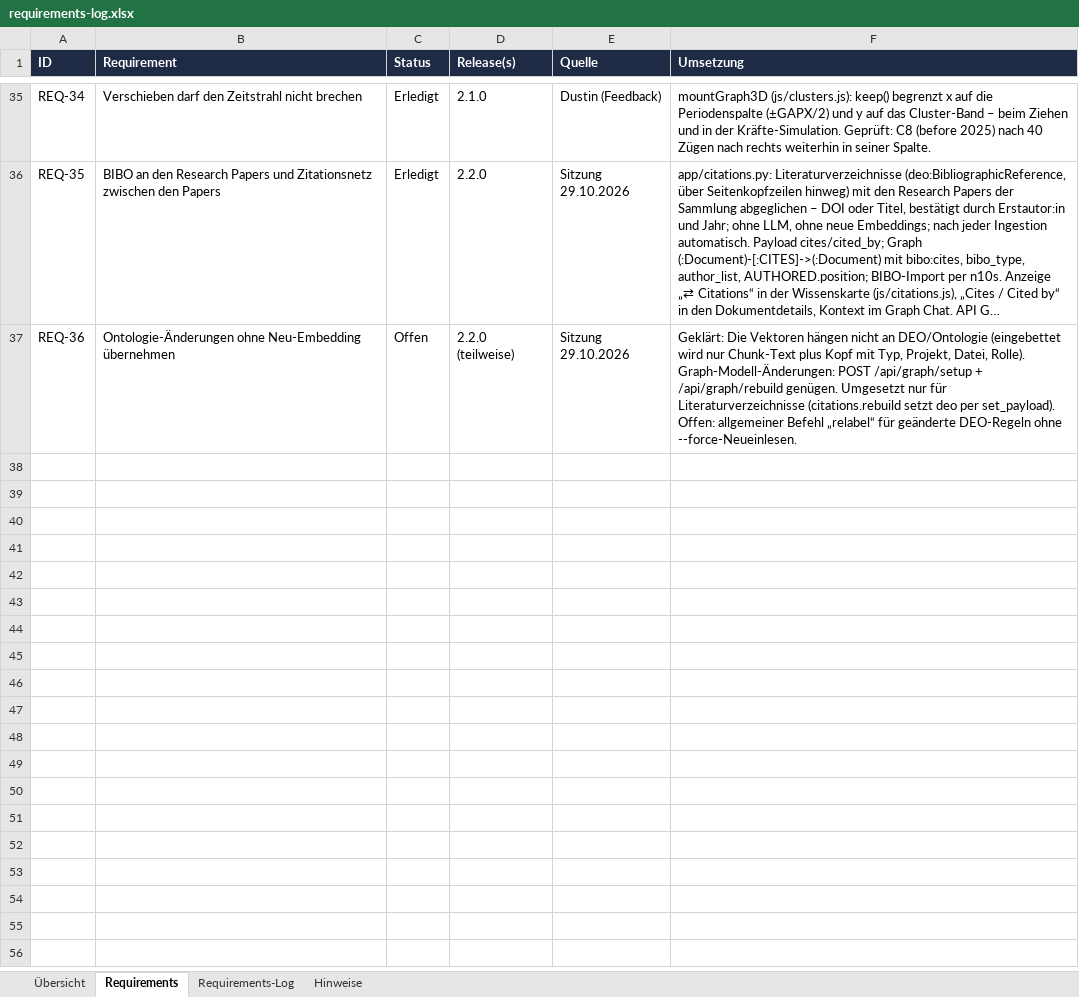
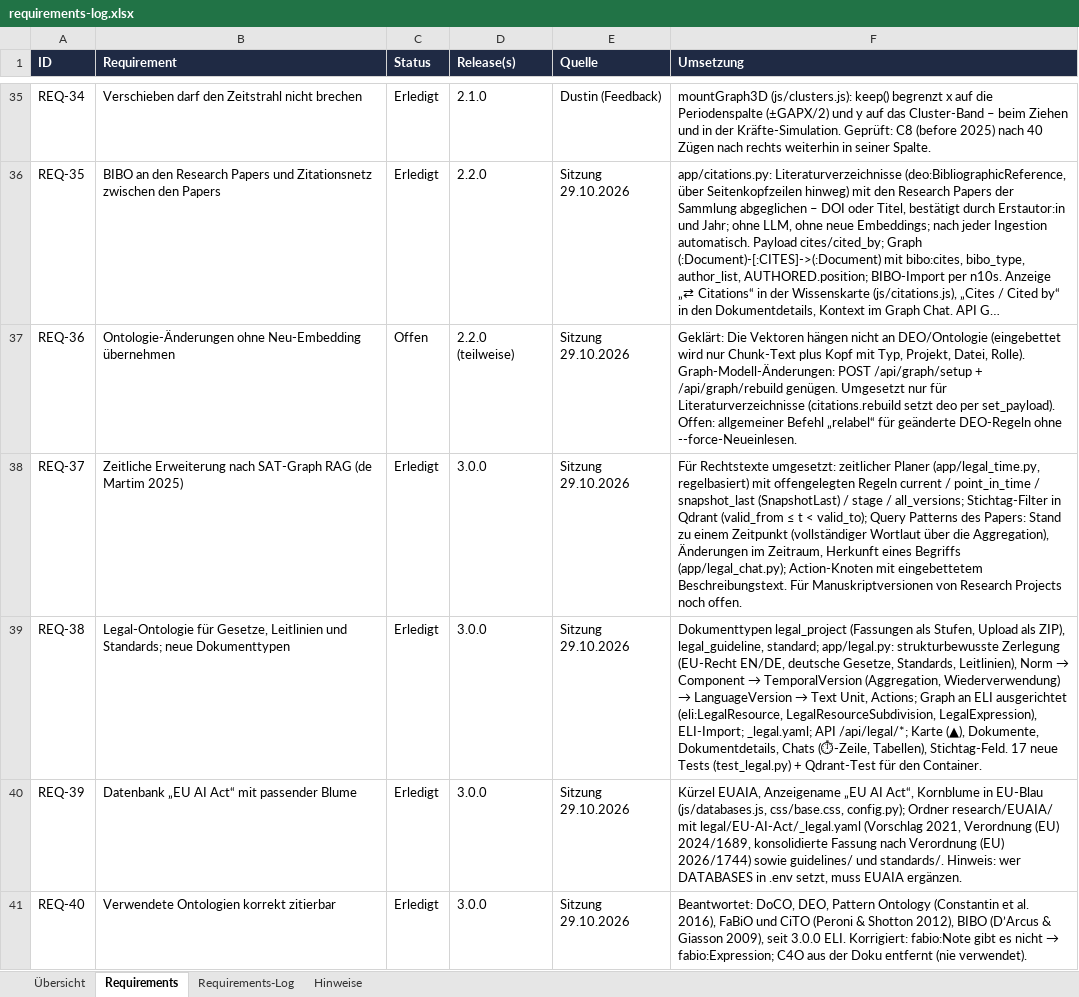
Before and after one commit to ProDigi-Repo/ALITA, an Excel workbook: docs/requirements-log.xlsx, sheet Requirements, drawn as a sheet; only a part is shown, gaps mark what is left out; long unchanged cells end in …; values as stored, in another font and other column widths than the file's, no borders; conditional formats not drawn; the diff names each change by its address in the sheet, - before the commit and + after, or states it on an @@ line.

```diff
--- a/docs/requirements-log.xlsx (sheet Requirements)
+++ b/docs/requirements-log.xlsx (sheet Requirements)
+row 38: REQ-37 | Zeitliche Erweiterung nach SAT-Graph RAG (de Martim 2025) | Erledigt | 3.0.0 | Sitzung 29.10.2026 | Für Rechtstexte umgesetzt: zeitlicher Planer (app/legal_time.py, regelbasiert) mit offengelegten Regeln current / point_in_time / snapshot_last (SnapshotLast) / stage / all_versions; Stichtag-Filter in Qdrant (valid_from ≤ t < valid_to); Query Patterns des Papers: Stand zu einem Zeitpunkt (vollständiger Wortlaut über die Aggregation), Änderungen im Zeitraum, Herkunft eines Begriffs (app/legal_chat.py); Action-Knoten mit eingebettetem Beschreibungstext. Für Manuskriptversionen von Research Projects noch offen.
+row 39: REQ-38 | Legal-Ontologie für Gesetze, Leitlinien und Standards; neue Dokumenttypen | Erledigt | 3.0.0 | Sitzung 29.10.2026 | Dokumenttypen legal_project (Fassungen als Stufen, Upload als ZIP), legal_guideline, standard; app/legal.py: strukturbewusste Zerlegung (EU-Recht EN/DE, deutsche Gesetze, Standards, Leitlinien), Norm → Component → TemporalVersion (Aggregation, Wiederverwendung) → LanguageVersion → Text Unit, Actions; Graph an ELI ausgerichtet (eli:LegalResource, LegalResourceSubdivision, LegalExpression), ELI-Import; _legal.yaml; API /api/legal/*; Karte (▲), Dokumente, Dokumentdetails, Chats (⏱-Zeile, Tabellen), Stichtag-Feld. 17 neue Tests (test_legal.py) + Qdrant-Test für den Container.
+row 40: REQ-39 | Datenbank „EU AI Act“ mit passender Blume | Erledigt | 3.0.0 | Sitzung 29.10.2026 | Kürzel EUAIA, Anzeigename „EU AI Act“, Kornblume in EU-Blau (js/databases.js, css/base.css, config.py); Ordner research/EUAIA/ mit legal/EU-AI-Act/_legal.yaml (Vorschlag 2021, Verordnung (EU) 2024/1689, konsolidierte Fassung nach Verordnung (EU) 2026/1744) sowie guidelines/ und standards/. Hinweis: wer DATABASES in .env setzt, muss EUAIA ergänzen.
+row 41: REQ-40 | Verwendete Ontologien korrekt zitierbar | Erledigt | 3.0.0 | Sitzung 29.10.2026 | Beantwortet: DoCO, DEO, Pattern Ontology (Constantin et al. 2016), FaBiO und CiTO (Peroni & Shotton 2012), BIBO (D’Arcus & Giasson 2009), seit 3.0.0 ELI. Korrigiert: fabio:Note gibt es nicht → fabio:Expression; C4O aus der Doku entfernt (nie verwendet).
```
Also changed, not shown: sheet Requirements-Log, sheet Übersicht, sheet Hinweise, 55 other files.
